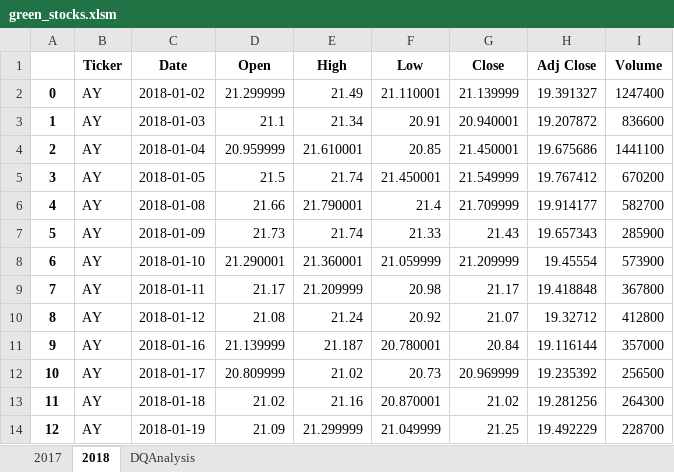
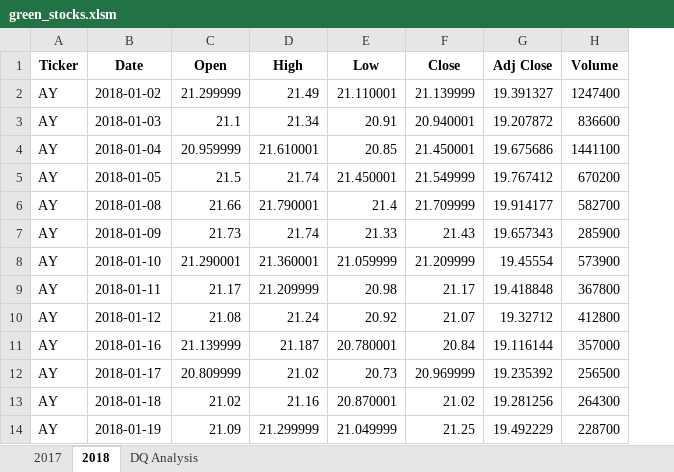
Before and after one commit to sstadnik1/Stock-analysis, an Excel workbook: green_stocks.xlsm, sheet 2018, drawn as a sheet; only a part is shown; values as stored, in another font and other column widths than the file's, no borders; the diff names each change by its address in the sheet, - before the commit and + after, or states it on an @@ line.

```diff
--- a/green_stocks.xlsm (sheet 2018)
+++ b/green_stocks.xlsm (sheet 2018)
-sheet tab: DQAnalysis
+sheet tab: DQ Analysis
-column A, rows 2-14: 0 | 1 | 2 | 3 | 4 | 5 | 6 | 7 | 8 | 9 | 10 | 11 | 12
```
